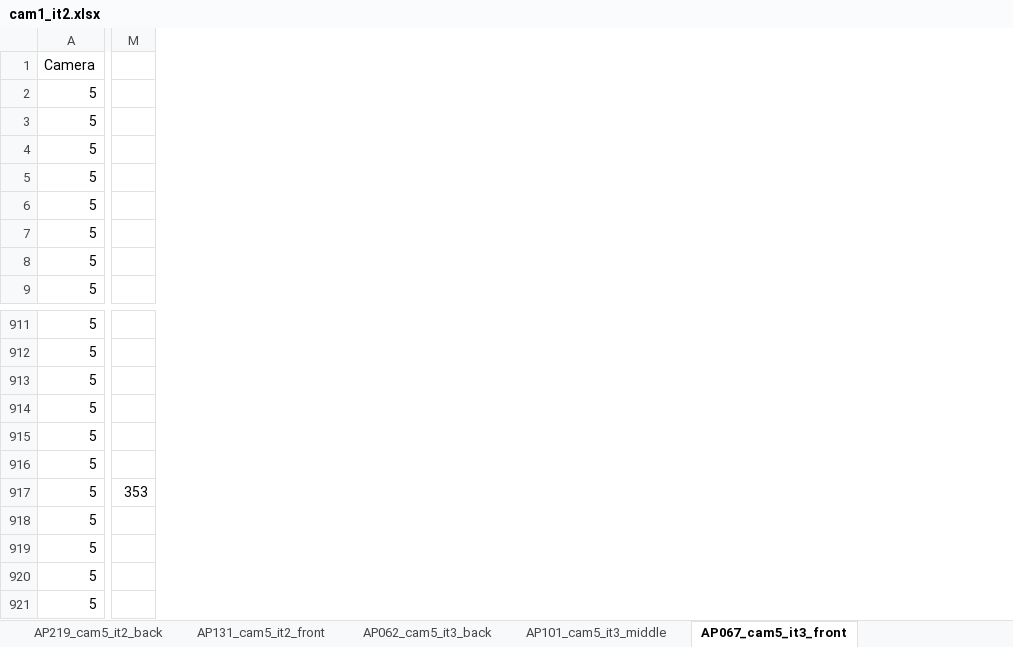
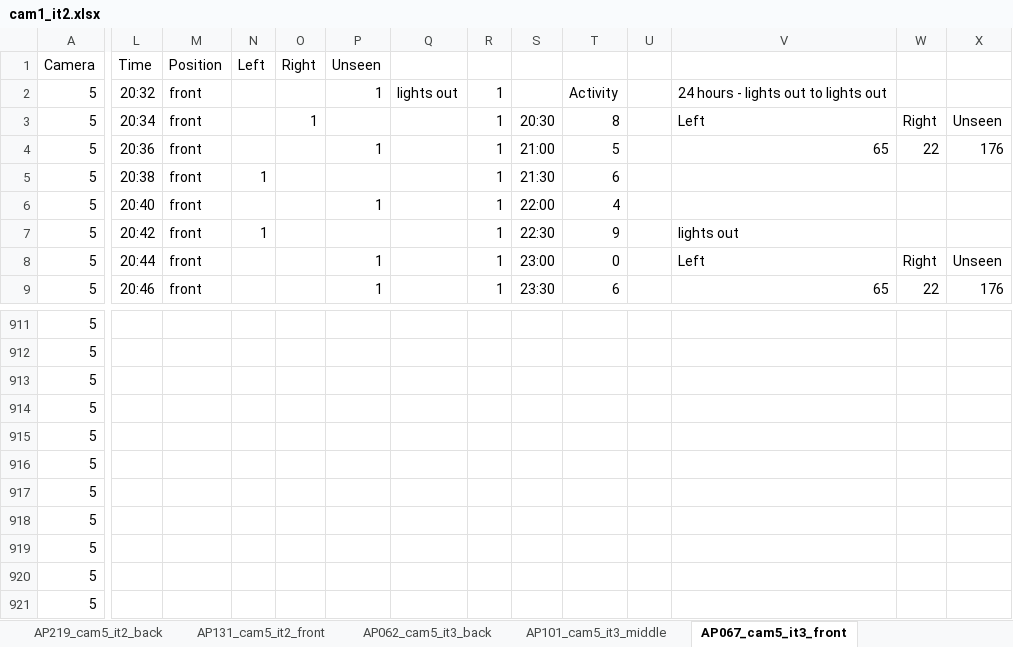
Before and after one commit to brandipessman/Vibratory_Noise, an Excel workbook: data/cam1_it2.xlsx, sheet AP067_cam5_it3_front, drawn as a sheet; only a part is shown, gaps mark what is left out; values as stored, in another font and other column widths than the file's, no borders; addresses are those after the commit; the diff covers the shown part only; the diff names each change by its address in the sheet, - before the commit and + after, or states it on an @@ line.

```diff
--- a/data/cam1_it2.xlsx (sheet AP067_cam5_it3_front)
+++ b/data/cam1_it2.xlsx (sheet AP067_cam5_it3_front)
+column L, rows 1-9: Time | 20:32 | 20:34 | 20:36 | 20:38 | 20:40 | 20:42 | 20:44 | 20:46
+column M, rows 1-9: Position | front | front | front | front | front | front | front | front
+column N, rows 1-7: Left |  |  |  | 1 |  | 1
+column O, rows 1-3: Right |  | 1
+column P, rows 1-9: Unseen | 1 |  | 1 |  | 1 |  | 1 | 1
+column Q, row 2: lights out
+column R, rows 2-9: all 1
+column S, rows 3-9: 20:30 | 21:00 | 21:30 | 22:00 | 22:30 | 23:00 | 23:30
+column T, rows 2-9: Activity | 8 | 5 | 6 | 4 | 9 | 0 | 6
+column V, rows 2-9: 24 hours - lights out to lights out | Left | 65 |  |  | lights out | Left | 65
+column W, rows 3-9: Right | 22 |  |  |  | Right | 22
+column X, rows 3-9: Unseen | 176 |  |  |  | Unseen | 176
-U917: 353
+U917: (empty)
```
Also changed, not shown: 1 removed column elsewhere in this sheet, sheet AP185_cam1_it3_front, sheet AP101_cam5_it3_middle, sheet AP062_cam5_it3_back, sheet AP102_cam7_it3_middle, sheet AP051_cam7_it3_front, sheet AP030_cam7_it3_back, 6 more sheets, other sheet tabs, 5 other files.
